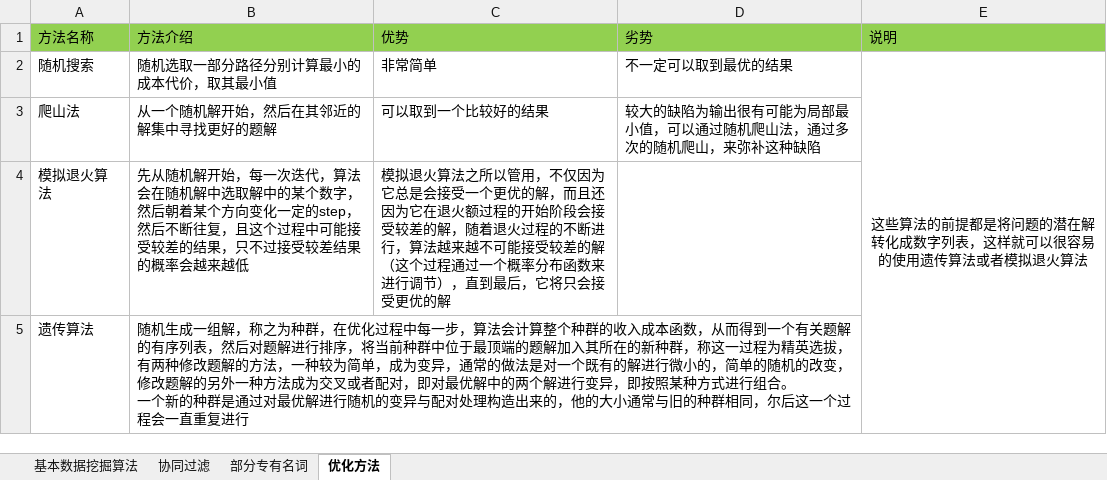
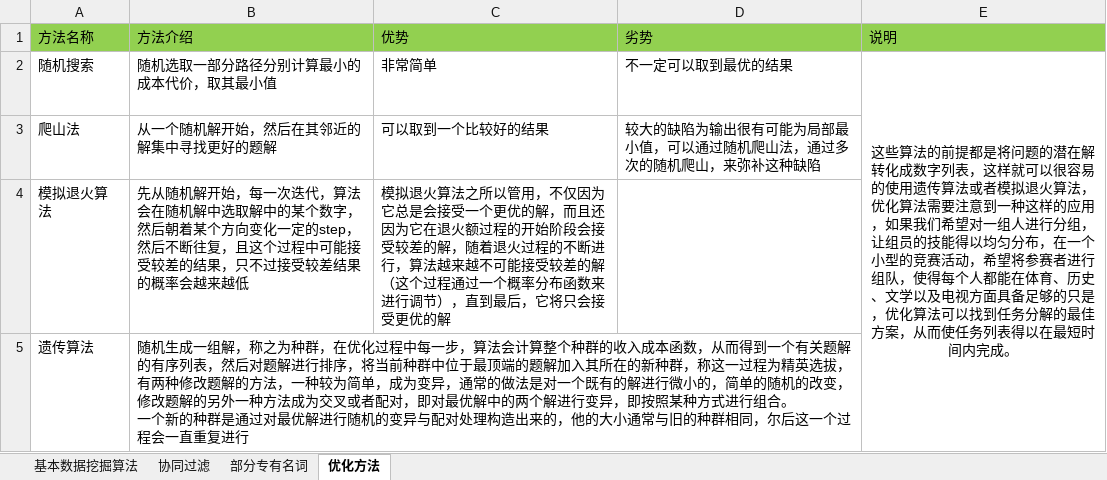
Before and after one commit to sc0303/note, an Excel workbook: 数据挖掘算法分类.xlsx, sheet 优化方法, drawn as a sheet; values as stored, in another font and other column widths than the file's, no borders; the diff names each change by its address in the sheet, - before the commit and + after, or states it on an @@ line.

```diff
--- a/数据挖掘算法分类.xlsx (sheet 优化方法)
+++ b/数据挖掘算法分类.xlsx (sheet 优化方法)
-E2 (说明): …退火算法
+E2 (说明): …退火算法，优化算法需要注意到一种这样的应用，如果我们希望对一组人进行分组，让组员的技能得以均匀分布，在一个小型的竞赛活动，希望将参赛者进行组队，使得每个人都能在体育、历史、文学以及电视方面具备足够的只是，优化算法可以找到任务分解的最佳方案，从而使任务列表得以在最短时间内完成。
```
Also changed, not shown: 2 other files.
